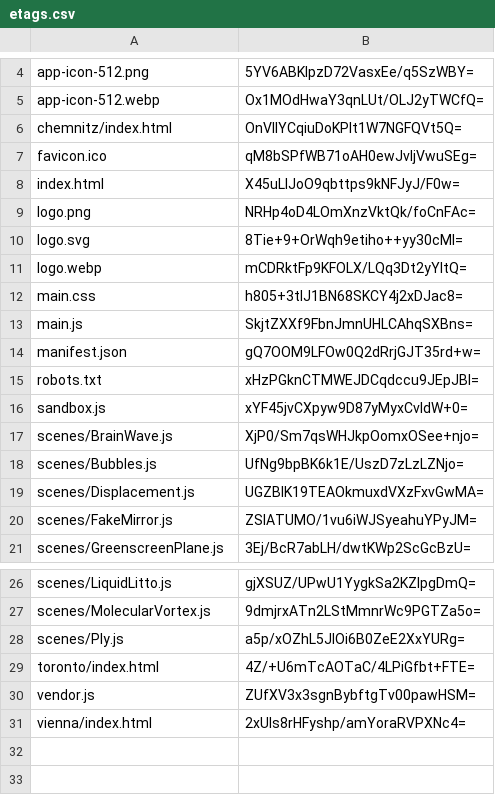
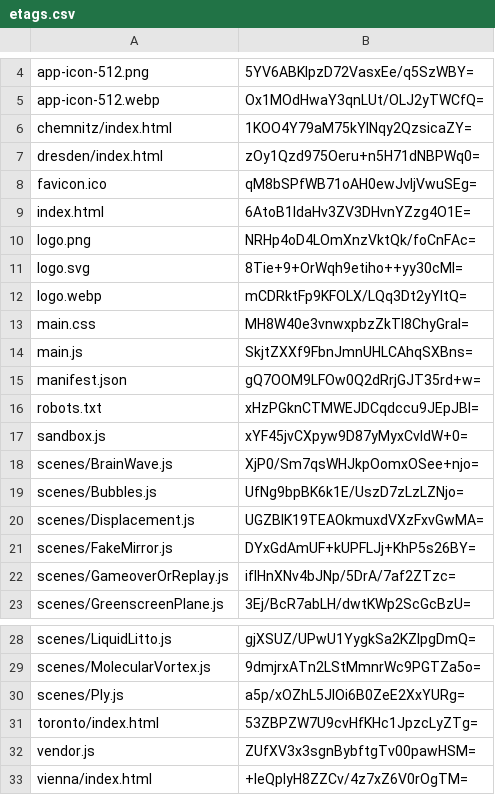
Before and after one commit to artificialmuseum/staging, a CSV file: docs/etags.csv, drawn as a sheet; only a part is shown, gaps mark what is left out.

```diff
--- a/docs/etags.csv
+++ b/docs/etags.csv
@@ -5,5 +5,6 @@ app-icon-512.png,5YV6ABKIpzD72VasxEe/q5SzWBY=
 app-icon-512.webp,Ox1MOdHwaY3qnLUt/OLJ2yTWCfQ=
-chemnitz/index.html,OnVIlYCqiuDoKPlt1W7NGFQVt5Q=
+chemnitz/index.html,1KOO4Y79aM75kYINqy2QzsicaZY=
+dresden/index.html,zOy1Qzd975Oeru+n5H71dNBPWq0=
 favicon.ico,qM8bSPfWB71oAH0ewJvIjVwuSEg=
-index.html,X45uLlJoO9qbttps9kNFJyJ/F0w=
+index.html,6AtoB1IdaHv3ZV3DHvnYZzg4O1E=
 logo.png,NRHp4oD4LOmXnzVktQk/foCnFAc=
@@ -11,3 +12,3 @@ logo.svg,8Tie+9+OrWqh9etiho++yy30cMI=
 logo.webp,mCDRktFp9KFOLX/LQq3Dt2yYItQ=
-main.css,h805+3tIJ1BN68SKCY4j2xDJac8=
+main.css,MH8W40e3vnwxpbzZkTl8ChyGraI=
 main.js,SkjtZXXf9FbnJmnUHLCAhqSXBns=
@@ -19,3 +20,4 @@ scenes/Bubbles.js,UfNg9bpBK6k1E/UszD7zLzLZNjo=
 scenes/Displacement.js,UGZBlK19TEAOkmuxdVXzFxvGwMA=
-scenes/FakeMirror.js,ZSIATUMO/1vu6iWJSyeahuYPyJM=
+scenes/FakeMirror.js,DYxGdAmUF+kUPFLJj+KhP5s26BY=
+scenes/GameoverOrReplay.js,iflHnXNv4bJNp/5DrA/7af2ZTzc=
 scenes/GreenscreenPlane.js,3Ej/BcR7abLH/dwtKWp2ScGcBzU=
@@ -28,4 +30,4 @@ scenes/MolecularVortex.js,9dmjrxATn2LStMmnrWc9PGTZa5o=
 scenes/Ply.js,a5p/xOZhL5JlOi6B0ZeE2XxYURg=
-toronto/index.html,4Z/+U6mTcAOTaC/4LPiGfbt+FTE=
+toronto/index.html,53ZBPZW7U9cvHfKHc1JpzcLyZTg=
 vendor.js,ZUfXV3x3sgnBybftgTv00pawHSM=
-vienna/index.html,2xUls8rHFyshp/amYoraRVPXNc4=
+vienna/index.html,+IeQpIyH8ZZCv/4z7xZ6V0rOgTM=
```
Also changed, not shown: 16 other files.
